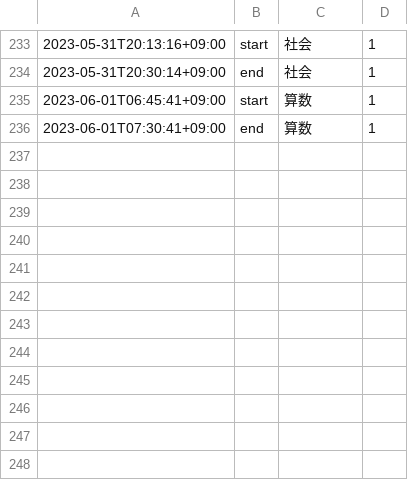
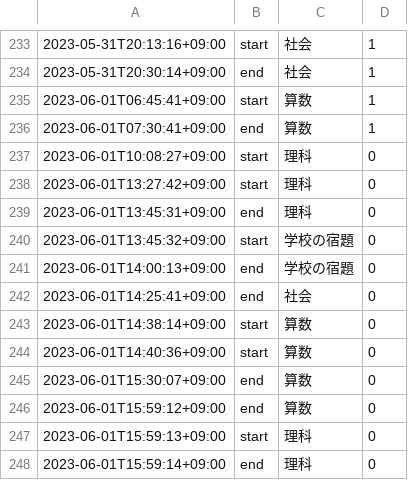
Before and after one commit to mustangsally1973/mustangasally1973.github.io, a CSV file: data/kazuma_study_recode.csv, drawn as a sheet; only a part is shown, gaps mark what is left out.

Commit message:
update data

```diff
--- a/data/kazuma_study_recode.csv
+++ b/data/kazuma_study_recode.csv
@@ -236 +236,13 @@
 2023-06-01T07:30:41+09:00,end,算数,1
+2023-06-01T10:08:27+09:00,start,理科,0
+2023-06-01T13:27:42+09:00,start,理科,0
+2023-06-01T13:45:31+09:00,end,理科,0
+2023-06-01T13:45:32+09:00,start,学校の宿題,0
+2023-06-01T14:00:13+09:00,end,学校の宿題,0
+2023-06-01T14:25:41+09:00,end,社会,0
+2023-06-01T14:38:14+09:00,start,算数,0
+2023-06-01T14:40:36+09:00,start,算数,0
+2023-06-01T15:30:07+09:00,end,算数,0
+2023-06-01T15:59:12+09:00,end,算数,0
+2023-06-01T15:59:13+09:00,start,理科,0
+2023-06-01T15:59:14+09:00,end,理科,0
```
